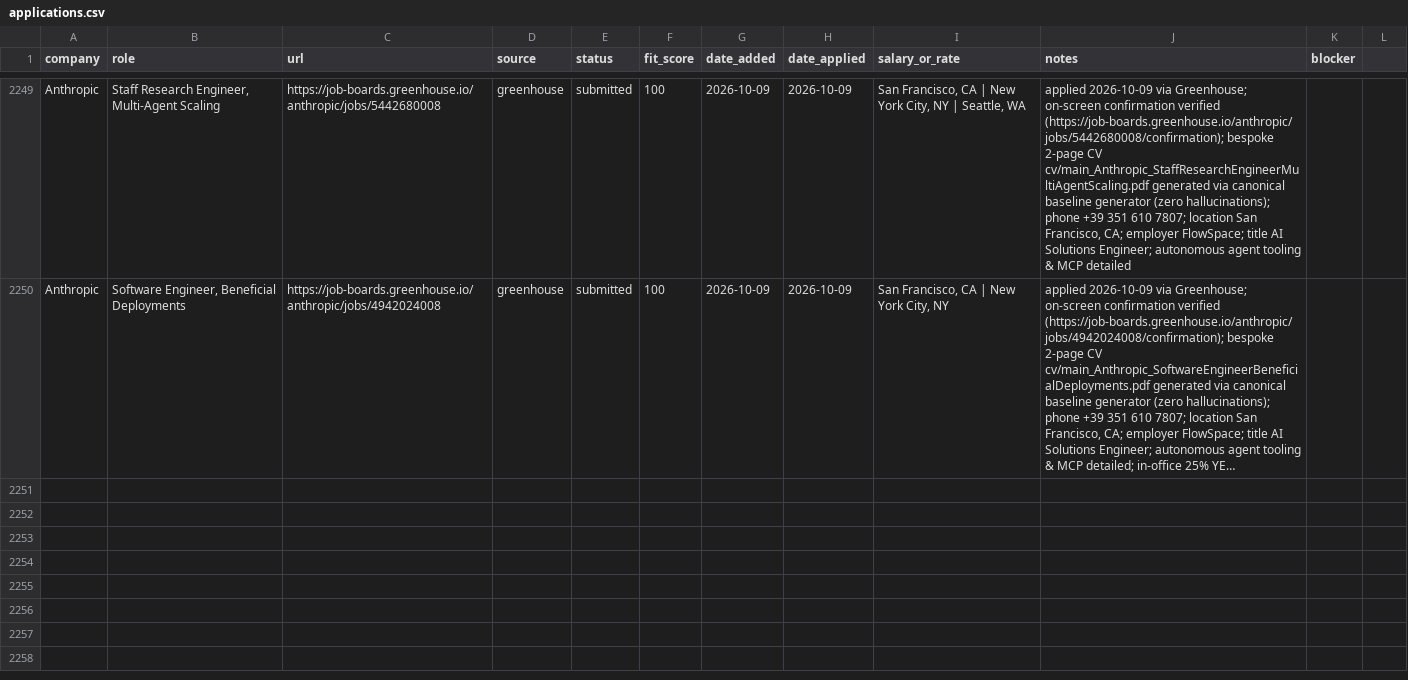
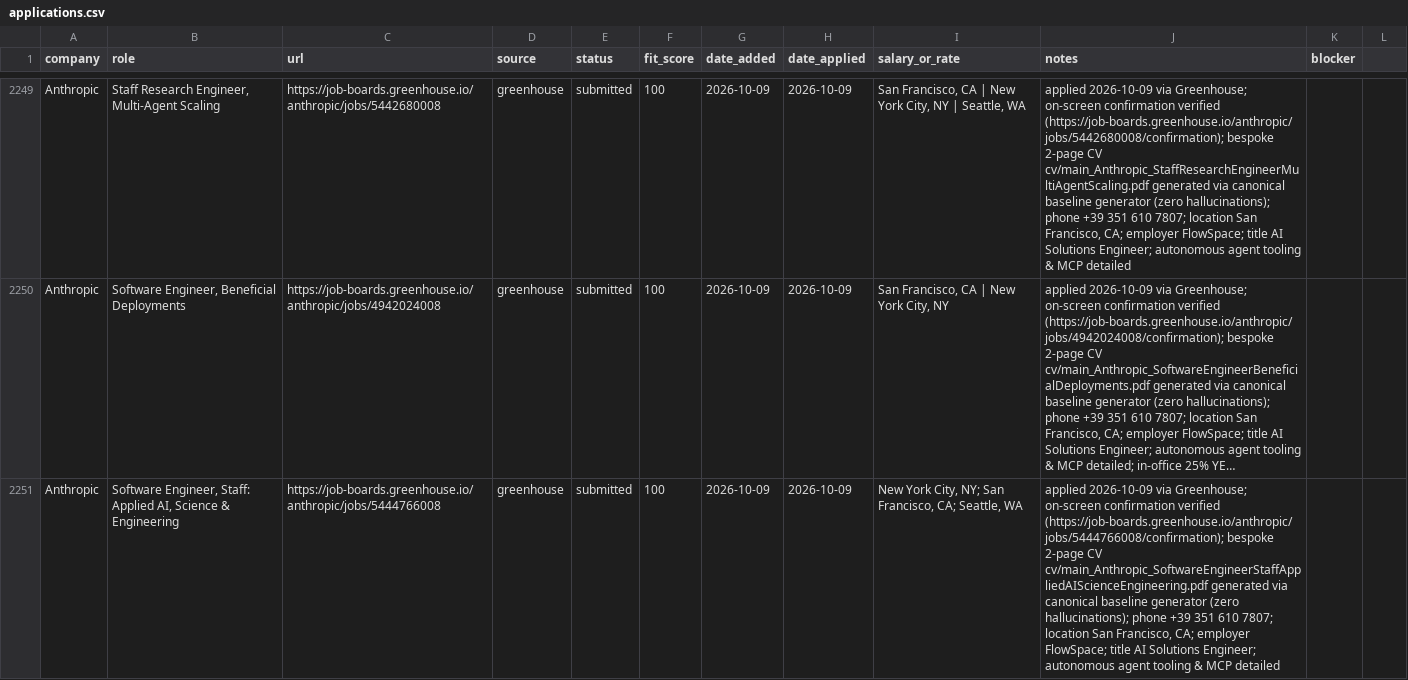
Before and after one commit to prab-gupta/job-hunt, a CSV file: data/csvs/applications.csv, drawn as a sheet; only a part is shown, gaps mark what is left out; long unchanged cells end in …; the diff names each change by its address in the sheet, - before the commit and + after, or states it on an @@ line.

```diff
--- a/data/csvs/applications.csv
+++ b/data/csvs/applications.csv
+row 2251: Anthropic | Software Engineer, Staff: Applied AI, Science & Engineering | https://job-boards.greenhouse.io/anthropic/jobs/5444766008 | greenhouse | submitted | 100 | 2026-10-09 | 2026-10-09 | New York City, NY; San Francisco, CA; Seattle, WA | applied 2026-10-09 via Greenhouse; on-screen confirmation verified (https://job-boards.greenhouse.io/anthropic/jobs/5444766008/confirmation); bespoke 2-page CV cv/main_Anthropic_SoftwareEngineerStaffAppliedAIScienceEngineering.pdf generated via canonical baseline generator (zero hallucinations); phone +39 351 610 7807; location San Francisco, CA; employer FlowSpace; title AI Solutions Engineer; autonomous agent tooling & MCP detailed
```
Also changed, not shown: applications.csv, loop/applications.csv, 2 other files.
